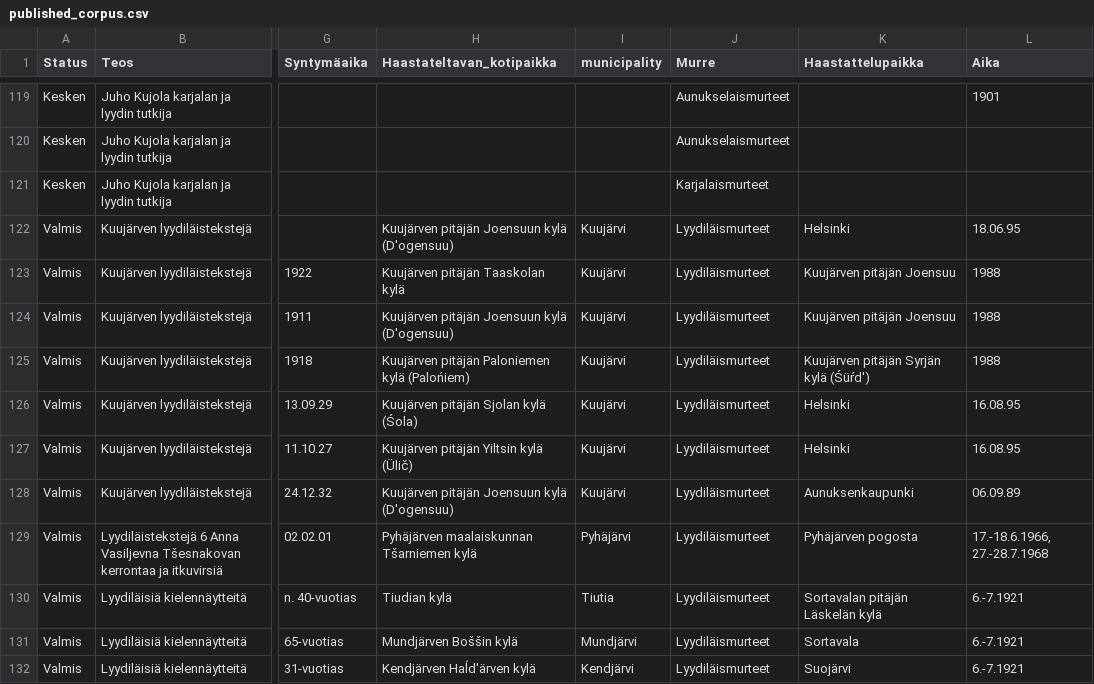
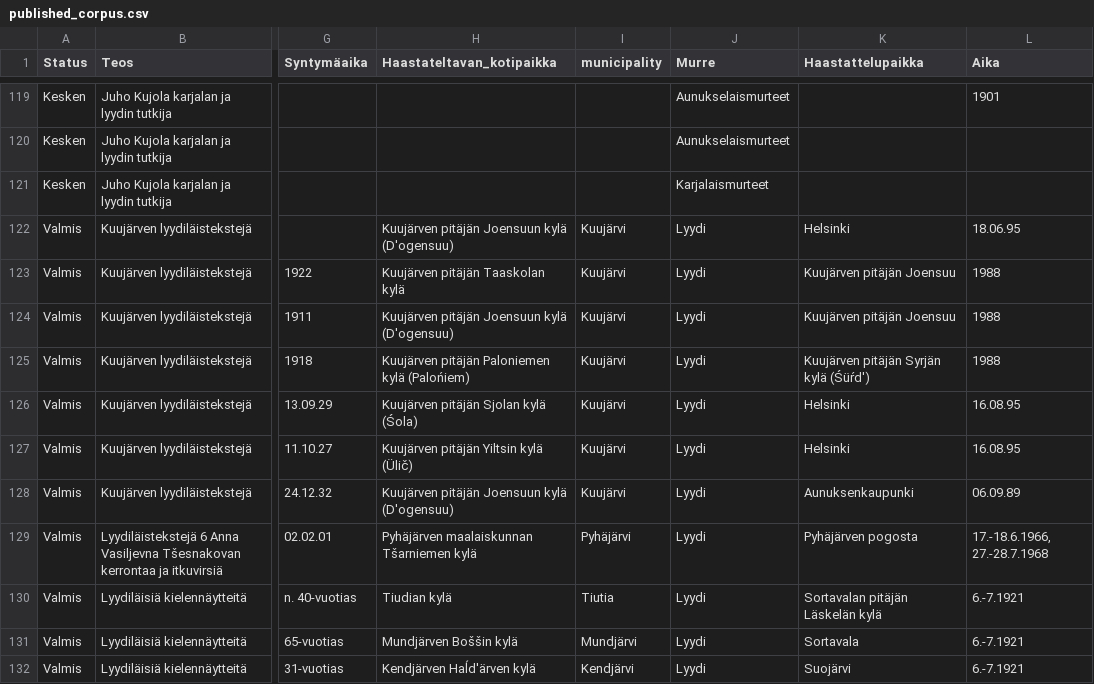
Before and after one commit to langdoc/finnic, a CSV file: published_corpus.csv, drawn as a sheet; only a part is shown, gaps mark what is left out; the diff covers the shown part only; the diff names each change by its address in the sheet, - before the commit and + after, or states it on an @@ line.

Commit message:
changed Lyydiläismurteet to Lyydi

```diff
--- a/published_corpus.csv
+++ b/published_corpus.csv
-J122:J132 (Murre): Lyydiläismurteet
+J122:J132 (Murre): Lyydi
```
Also changed, not shown: 28 edited cells elsewhere in this file.
